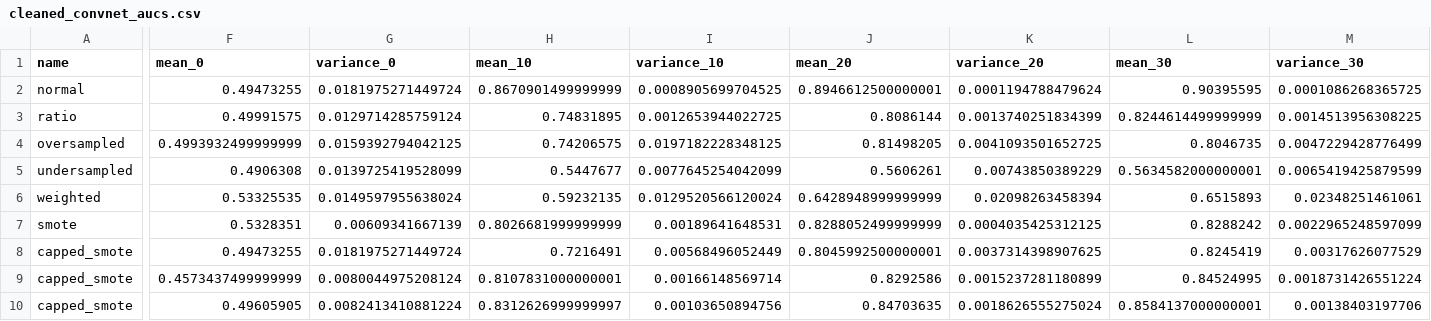
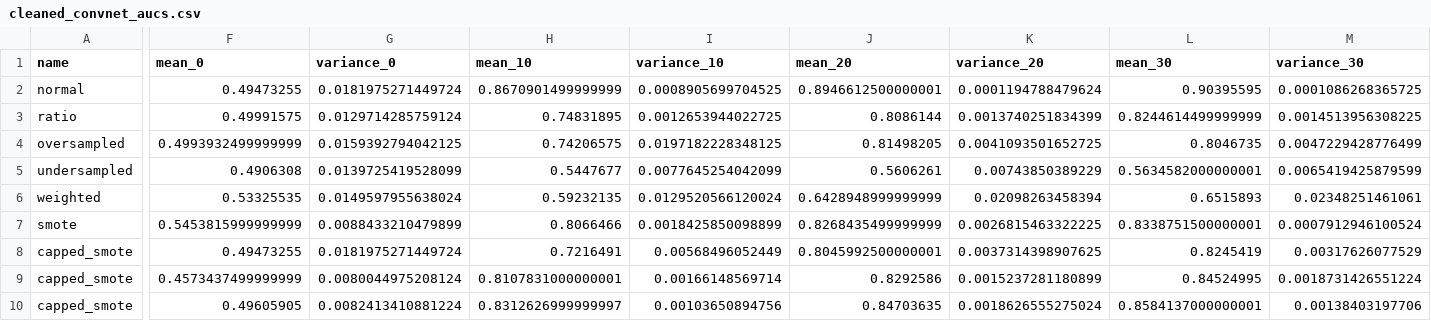
Before and after one commit to clee818/class-sample-research, a CSV file: results/cleaned_convnet_aucs.csv, drawn as a sheet; only a part is shown, gaps mark what is left out; the diff names each change by its address in the sheet, - before the commit and + after, or states it on an @@ line.

Commit message:
minor data fix

```diff
--- a/results/cleaned_convnet_aucs.csv
+++ b/results/cleaned_convnet_aucs.csv
-F7 (mean_0): 0.5328351
+F7 (mean_0): 0.5453815999999999
-G7 (variance_0): 0.00609341667139
+G7 (variance_0): 0.0088433210479899
-H7 (mean_10): 0.8026681999999999
+H7 (mean_10): 0.8066466
-I7 (variance_10): 0.00189641648531
+I7 (variance_10): 0.0018425850098899
-J7 (mean_20): 0.8288052499999999
+J7 (mean_20): 0.8268435499999999
-K7 (variance_20): 0.0004035425312125
+K7 (variance_20): 0.0026815463322225
-L7 (mean_30): 0.8288242
+L7 (mean_30): 0.8338751500000001
-M7 (variance_30): 0.0022965248597099
+M7 (variance_30): 0.0007912946100524
```
